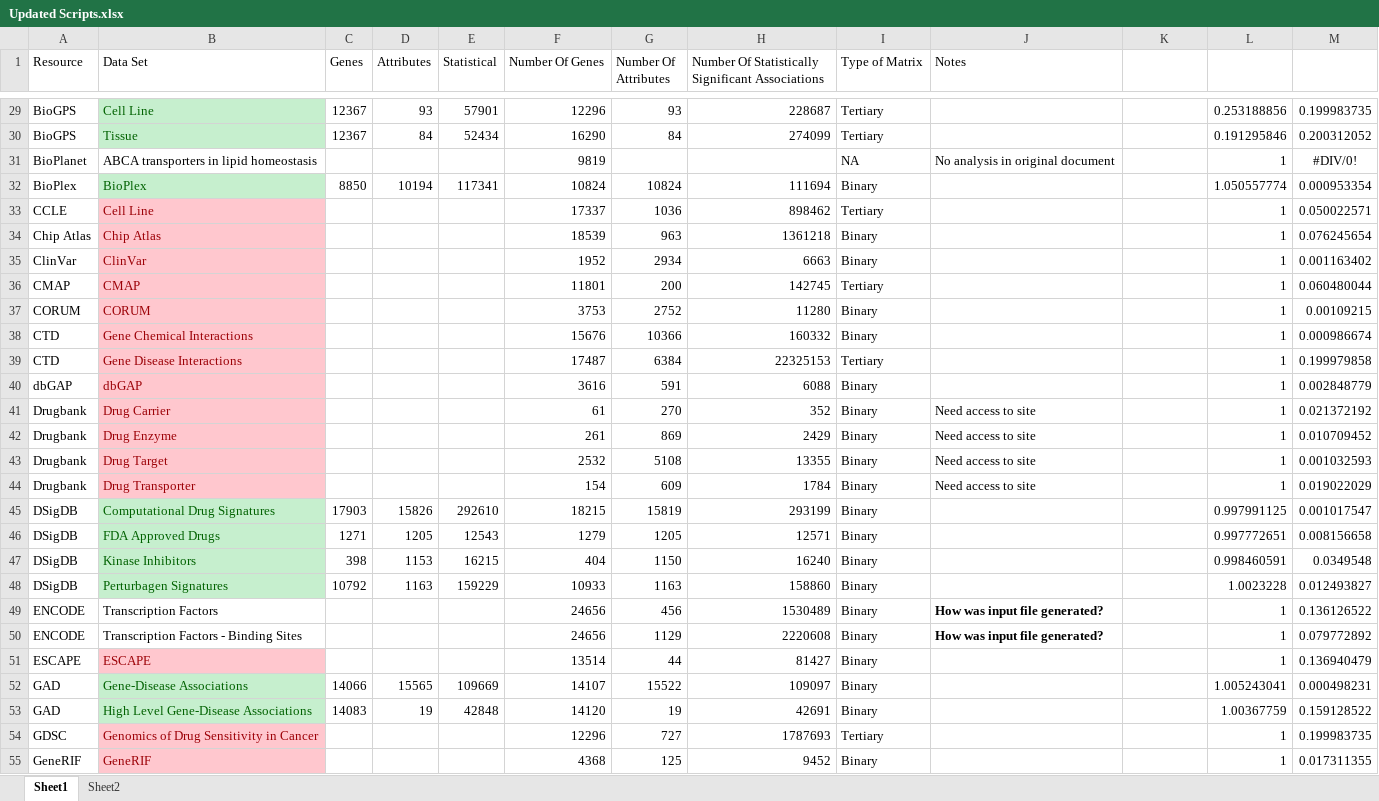
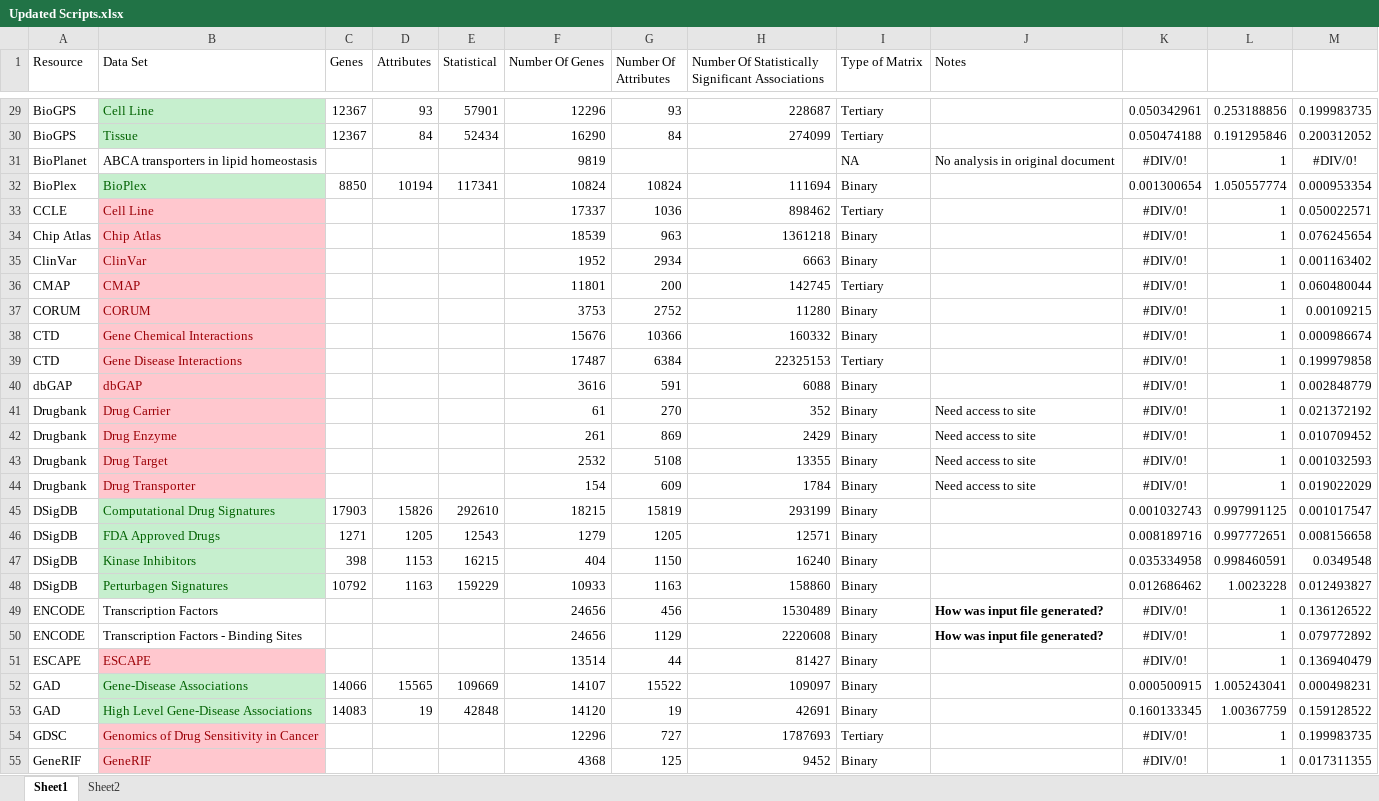
Before and after one commit to MaayanLab/Harmonizome-Data-Processing-Appyters, an Excel workbook: Updated Scripts.xlsx, sheet Sheet1, drawn as a sheet; only a part is shown, gaps mark what is left out; values as stored, in another font and other column widths than the file's, no borders; table styles not drawn; the diff covers the shown part only; the diff names each change by its address in the sheet, - before the commit and + after, or states it on an @@ line.

```diff
--- a/Updated Scripts.xlsx (sheet Sheet1)
+++ b/Updated Scripts.xlsx (sheet Sheet1)
-K29: (empty)
+K29: 0.050342961
-K30: (empty)
+K30: 0.050474188
-K31: (empty)
+K31: #DIV/0!
-K32: (empty)
+K32: 0.001300654
-K33:K44: (empty)
+K33:K44: #DIV/0!
-K45: (empty)
+K45: 0.001032743
-K46: (empty)
+K46: 0.008189716
-K47: (empty)
+K47: 0.035334958
-K48: (empty)
+K48: 0.012686462
-K49:K51: (empty)
+K49:K51: #DIV/0!
-K52: (empty)
+K52: 0.000500915
-K53: (empty)
+K53: 0.160133345
-K54:K55: (empty)
+K54:K55: #DIV/0!
```
Also changed, not shown: 101 edited cells and cell formats elsewhere in this sheet, 4 other files.
